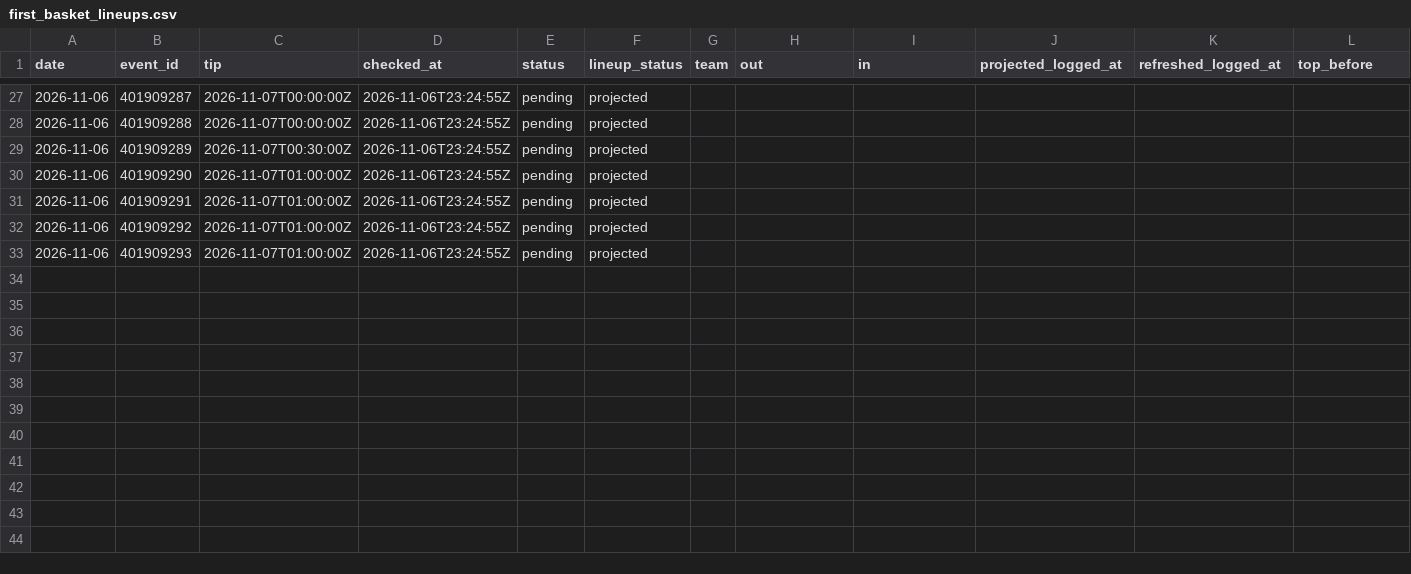
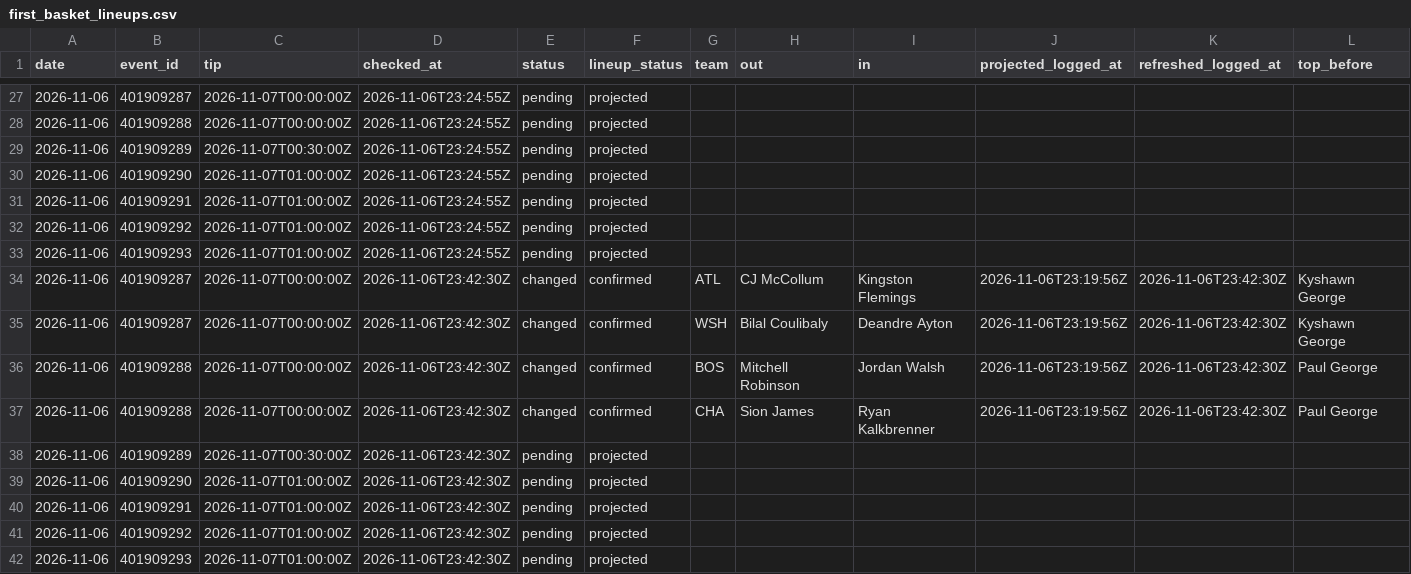
Before and after one commit to macassvic-cmd/arc-lab, a CSV file: data/first_basket_lineups.csv, drawn as a sheet; only a part is shown, gaps mark what is left out; rows hold the shown columns only; the diff names each change by its address in the sheet, - before the commit and + after, or states it on an @@ line.

```diff
--- a/data/first_basket_lineups.csv
+++ b/data/first_basket_lineups.csv
+row 34: 2026-11-06 | 401909287 | 2026-11-07T00:00:00Z | 2026-11-06T23:42:30Z | changed | confirmed | ATL | CJ McCollum | Kingston Flemings | 2026-11-06T23:19:56Z | 2026-11-06T23:42:30Z | Kyshawn George
+row 35: 2026-11-06 | 401909287 | 2026-11-07T00:00:00Z | 2026-11-06T23:42:30Z | changed | confirmed | WSH | Bilal Coulibaly | Deandre Ayton | 2026-11-06T23:19:56Z | 2026-11-06T23:42:30Z | Kyshawn George
+row 36: 2026-11-06 | 401909288 | 2026-11-07T00:00:00Z | 2026-11-06T23:42:30Z | changed | confirmed | BOS | Mitchell Robinson | Jordan Walsh | 2026-11-06T23:19:56Z | 2026-11-06T23:42:30Z | Paul George
+row 37: 2026-11-06 | 401909288 | 2026-11-07T00:00:00Z | 2026-11-06T23:42:30Z | changed | confirmed | CHA | Sion James | Ryan Kalkbrenner | 2026-11-06T23:19:56Z | 2026-11-06T23:42:30Z | Paul George
+row 38: 2026-11-06 | 401909289 | 2026-11-07T00:30:00Z | 2026-11-06T23:42:30Z | pending | projected
+row 39: 2026-11-06 | 401909290 | 2026-11-07T01:00:00Z | 2026-11-06T23:42:30Z | pending | projected
+row 40: 2026-11-06 | 401909291 | 2026-11-07T01:00:00Z | 2026-11-06T23:42:30Z | pending | projected
+row 41: 2026-11-06 | 401909292 | 2026-11-07T01:00:00Z | 2026-11-06T23:42:30Z | pending | projected
+row 42: 2026-11-06 | 401909293 | 2026-11-07T01:00:00Z | 2026-11-06T23:42:30Z | pending | projected
```
Also changed, not shown: data/first_basket_log.csv, data/first_basket_method_log.csv, 8 other files.
